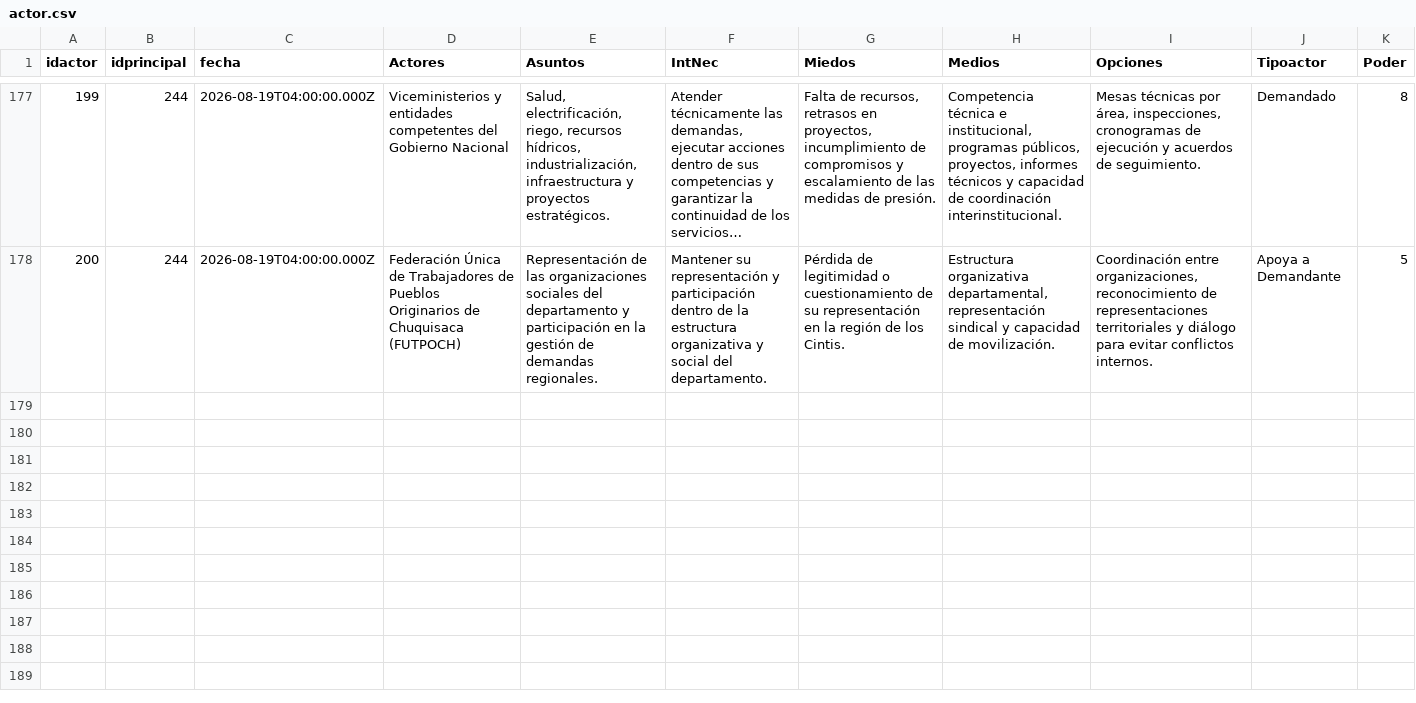
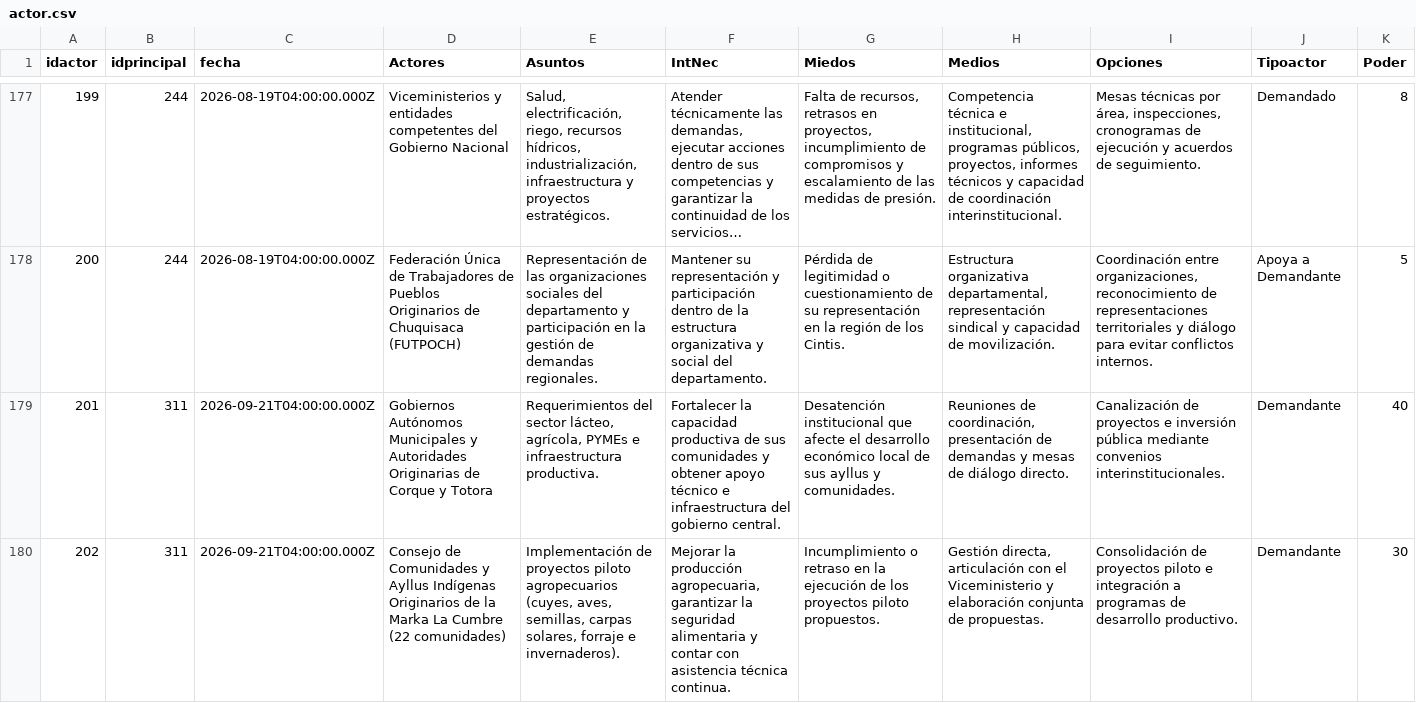
Before and after one commit to mauforonda/data-triage, a CSV file: produccion/simat/data/actor.csv, drawn as a sheet; only a part is shown, gaps mark what is left out; long unchanged cells end in …; the diff covers the shown part only; the diff names each change by its address in the sheet, - before the commit and + after, or states it on an @@ line.

```diff
--- a/produccion/simat/data/actor.csv
+++ b/produccion/simat/data/actor.csv
+row 179: 201 | 311 | 2026-09-21T04:00:00.000Z | Gobiernos Autónomos Municipales y Autoridades Originarias de Corque y Totora | Requerimientos del sector lácteo, agrícola, PYMEs e infraestructura productiva. | Fortalecer la capacidad productiva de sus comunidades y obtener apoyo técnico e infraestructura del gobierno central. | Desatención institucional que afecte el desarrollo económico local de sus ayllus y comunidades. | Reuniones de coordinación, presentación de demandas y mesas de diálogo directo. | Canalización de proyectos e inversión pública mediante convenios interinstitucionales. | Demandante | 40
+row 180: 202 | 311 | 2026-09-21T04:00:00.000Z | Consejo de Comunidades y Ayllus Indígenas Originarios de la Marka La Cumbre (22 comunidades) | Implementación de proyectos piloto agropecuarios (cuyes, aves, semillas, carpas solares, forraje e invernaderos). | Mejorar la producción agropecuaria, garantizar la seguridad alimentaria y contar con asistencia técnica continua. | Incumplimiento o retraso en la ejecución de los proyectos piloto propuestos. | Gestión directa, articulación con el Viceministerio y elaboración conjunta de propuestas. | Consolidación de proyectos piloto e integración a programas de desarrollo productivo. | Demandante | 30
```
Also changed, not shown: 5 added rows and 1 edited cell elsewhere in this file, produccion/simat/data/casos.csv, produccion/simat/data/demandapunto.csv, 2 other files.
